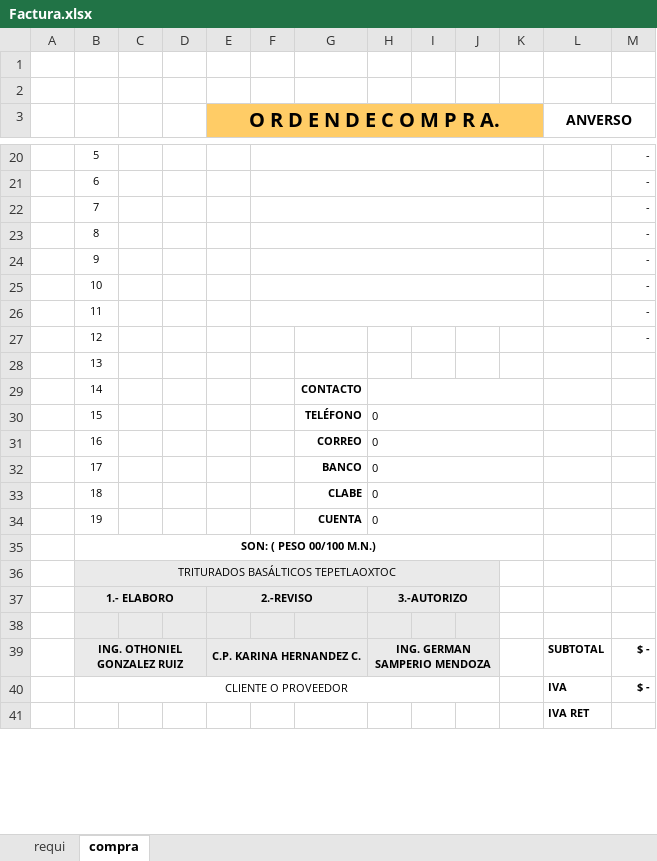
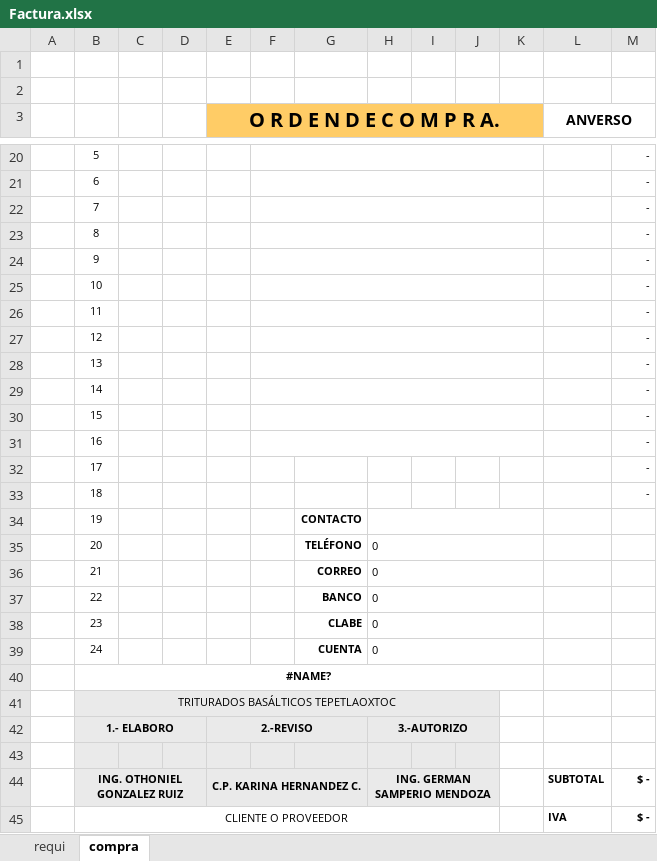
Before and after one commit to Ismael1699/TBTapp, an Excel workbook: src/ExcelsStorageRequis/plantillas/maquinaria/Factura.xlsx, sheet compra, drawn as a sheet; only a part is shown, gaps mark what is left out; the shorter side is filled out with more unchanged rows; values as stored, in another font and other column widths than the file's, no borders; charts and pictures not drawn; removed rows and columns are numbered as before the commit, all else as after; the diff names each change by its address in the sheet, - before the commit and + after, or states it on an @@ line.

```diff
--- a/src/ExcelsStorageRequis/plantillas/maquinaria/Factura.xlsx (sheet compra)
+++ b/src/ExcelsStorageRequis/plantillas/maquinaria/Factura.xlsx (sheet compra)
+F27:K27 merged
+F28:K28 merged
-M28:M33: (empty)
+M28:M33: -
+F29:K29 merged
-G29: CONTACTO
+G29: (empty)
-H29:K29 merged
+F30:K30 merged
-G30: TELÉFONO
+G30: (empty)
-H30:H34: 0
+H30:H34: (empty)
-H30:K30 merged
+F31:K31 merged
-G31: CORREO
+G31: (empty)
-H31:K31 merged
-G32: BANCO
+G32: (empty)
-H32:K32 merged
-G33: CLABE
+G33: (empty)
-H33:K33 merged
-G34: CUENTA
+G34: CONTACTO
+row 35:  | 20 |  |  |  |  | TELÉFONO | 0
+row 36:  | 21 |  |  |  |  | CORREO | 0
+row 37:  | 22 |  |  |  |  | BANCO | 0
+row 38:  | 23 |  |  |  |  | CLABE | 0
+row 39:  | 24 |  |  |  |  | CUENTA | 0
-B40: SON: ( PESO 00/100 M.N.)
+B40: #NAME?
```
Also changed, not shown: sheet requi, formulas that keep their value, charts or pictures, src/ExcelsStorageRequis/plantillas/maquinaria/NoFactura.xlsx, src/ExcelsStorageRequis/plantillas/planeacion/Factura.xlsx, 1 other file.
